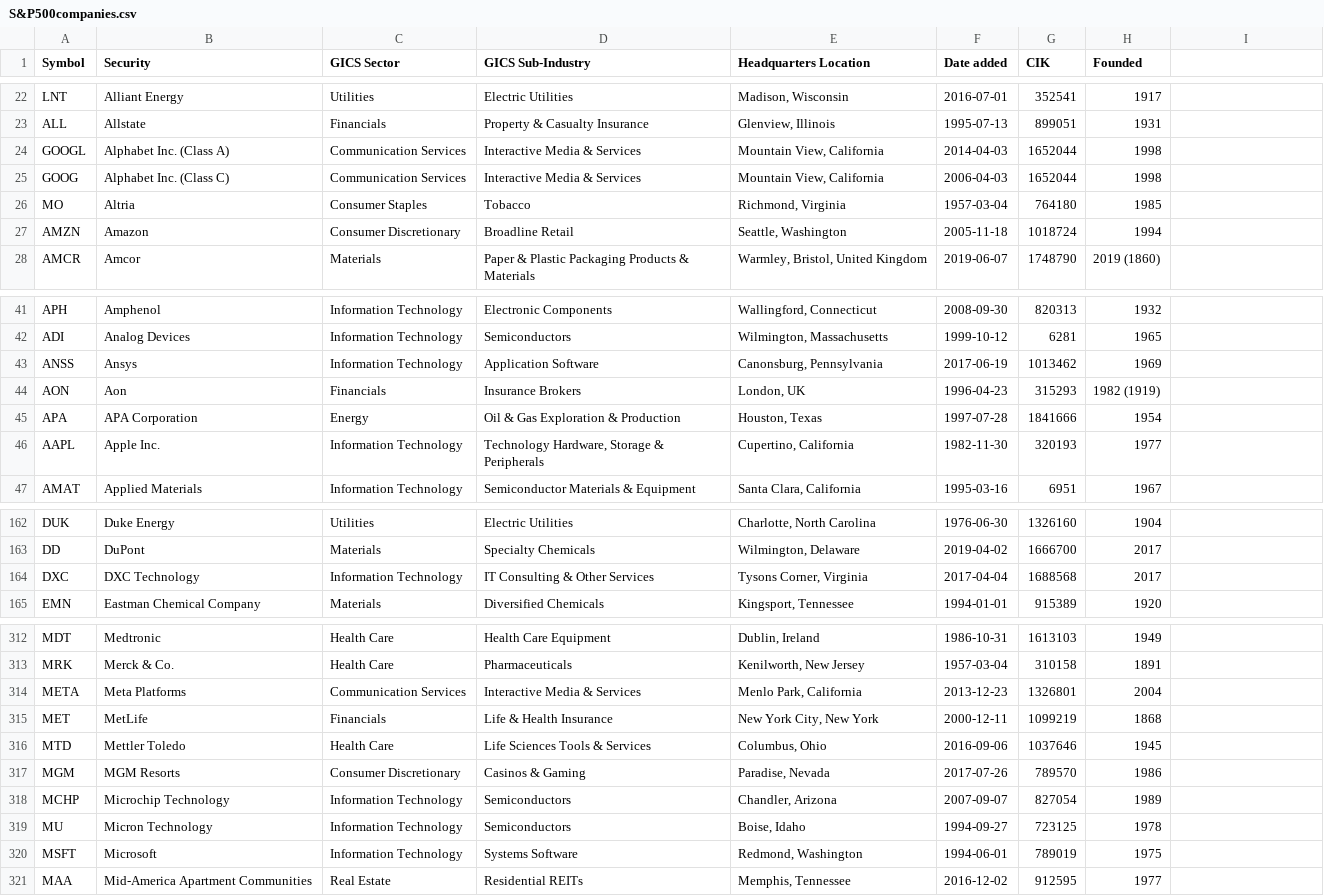
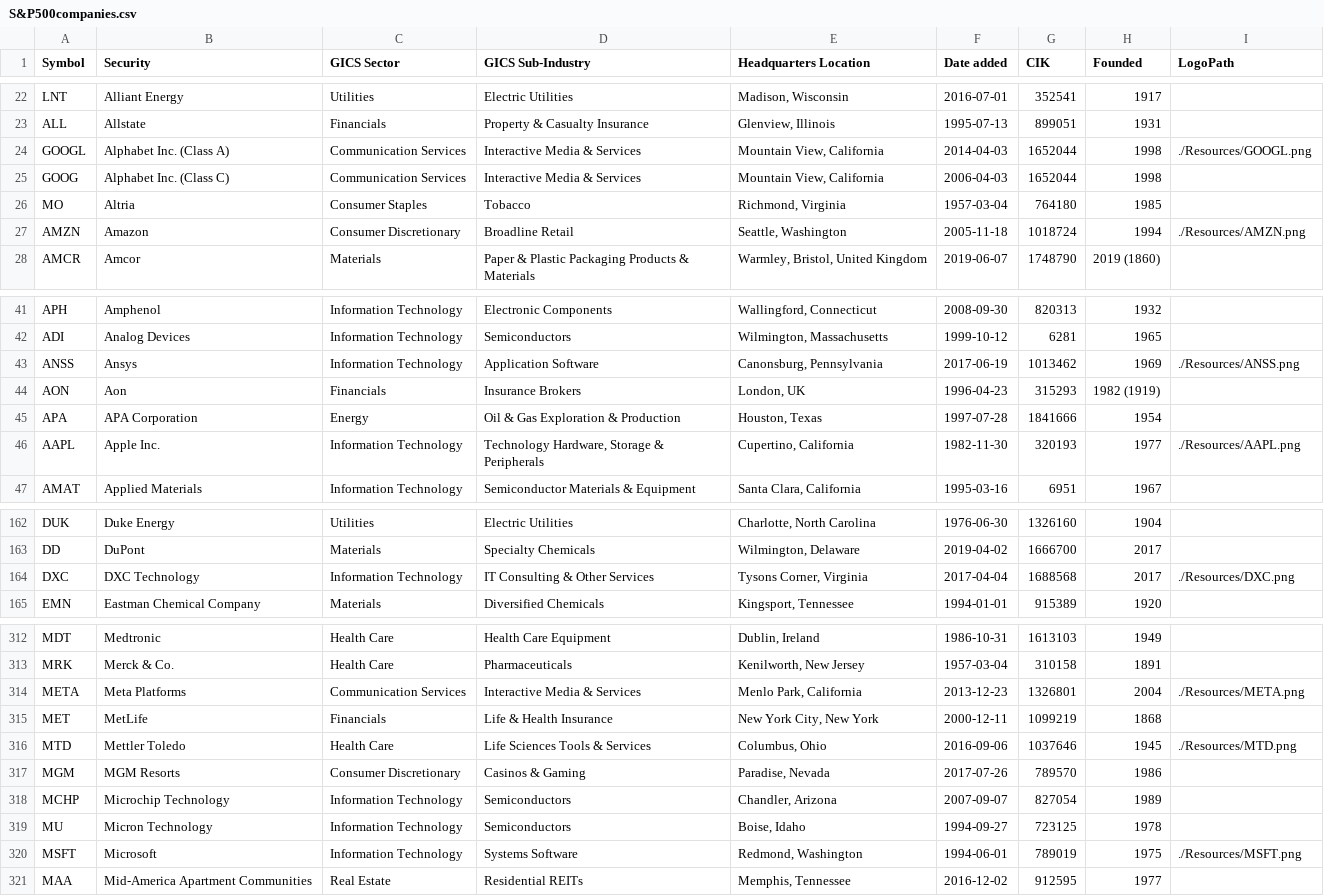
Before and after one commit to elliszimmer/Project2, a CSV file: Resources/S&P500companies.csv, drawn as a sheet; only a part is shown, gaps mark what is left out; the diff covers the shown part only.

Commit message:
adding logos

```diff
--- a/Resources/S&P500companies.csv
+++ b/Resources/S&P500companies.csv
@@ -1 +1 @@
-Symbol,Security,GICS Sector,GICS Sub-Industry,Headquarters Location,Date added,CIK,Founded
+Symbol,Security,GICS Sector,GICS Sub-Industry,Headquarters Location,Date added,CIK,Founded,LogoPath
@@ -24 +24 @@ ALL,Allstate,Financials,Property & Casualty Insurance,"Glenview, Illinois",1995-
-GOOGL,Alphabet Inc. (Class A),Communication Services,Interactive Media & Services,"Mountain View, California",2014-04-03,1652044,1998
+GOOGL,Alphabet Inc. (Class A),Communication Services,Interactive Media & Services,"Mountain View, California",2014-04-03,1652044,1998,./Resources/GOOGL.png
@@ -27 +27 @@ MO,Altria,Consumer Staples,Tobacco,"Richmond, Virginia",1957-03-04,764180,1985
-AMZN,Amazon,Consumer Discretionary,Broadline Retail,"Seattle, Washington",2005-11-18,1018724,1994
+AMZN,Amazon,Consumer Discretionary,Broadline Retail,"Seattle, Washington",2005-11-18,1018724,1994,./Resources/AMZN.png
@@ -43 +43 @@ ADI,Analog Devices,Information Technology,Semiconductors,"Wilmington, Massachuse
-ANSS,Ansys,Information Technology,Application Software,"Canonsburg, Pennsylvania",2017-06-19,1013462,1969
+ANSS,Ansys,Information Technology,Application Software,"Canonsburg, Pennsylvania",2017-06-19,1013462,1969,./Resources/ANSS.png
@@ -46 +46 @@ APA,APA Corporation,Energy,Oil & Gas Exploration & Production,"Houston, Texas",1
-AAPL,Apple Inc.,Information Technology,"Technology Hardware, Storage & Peripherals","Cupertino, California",1982-11-30,320193,1977
+AAPL,Apple Inc.,Information Technology,"Technology Hardware, Storage & Peripherals","Cupertino, California",1982-11-30,320193,1977,./Resources/AAPL.png
@@ -164 +164 @@ DD,DuPont,Materials,Specialty Chemicals,"Wilmington, Delaware",2019-04-02,166670
-DXC,DXC Technology,Information Technology,IT Consulting & Other Services,"Tysons Corner, Virginia",2017-04-04,1688568,2017
+DXC,DXC Technology,Information Technology,IT Consulting & Other Services,"Tysons Corner, Virginia",2017-04-04,1688568,2017,./Resources/DXC.png
@@ -314 +314 @@ MRK,Merck & Co.,Health Care,Pharmaceuticals,"Kenilworth, New Jersey",1957-03-04,
-META,Meta Platforms,Communication Services,Interactive Media & Services,"Menlo Park, California",2013-12-23,1326801,2004
+META,Meta Platforms,Communication Services,Interactive Media & Services,"Menlo Park, California",2013-12-23,1326801,2004,./Resources/META.png
@@ -316 +316 @@ MET,MetLife,Financials,Life & Health Insurance,"New York City, New York",2000-12
-MTD,Mettler Toledo,Health Care,Life Sciences Tools & Services,"Columbus, Ohio",2016-09-06,1037646,1945
+MTD,Mettler Toledo,Health Care,Life Sciences Tools & Services,"Columbus, Ohio",2016-09-06,1037646,1945,./Resources/MTD.png
@@ -320 +320 @@ MU,Micron Technology,Information Technology,Semiconductors,"Boise, Idaho",1994-0
-MSFT,Microsoft,Information Technology,Systems Software,"Redmond, Washington",1994-06-01,789019,1975
+MSFT,Microsoft,Information Technology,Systems Software,"Redmond, Washington",1994-06-01,789019,1975,./Resources/MSFT.png
```
Also changed, not shown: 9 edited cells elsewhere in this file, 22 other files.
